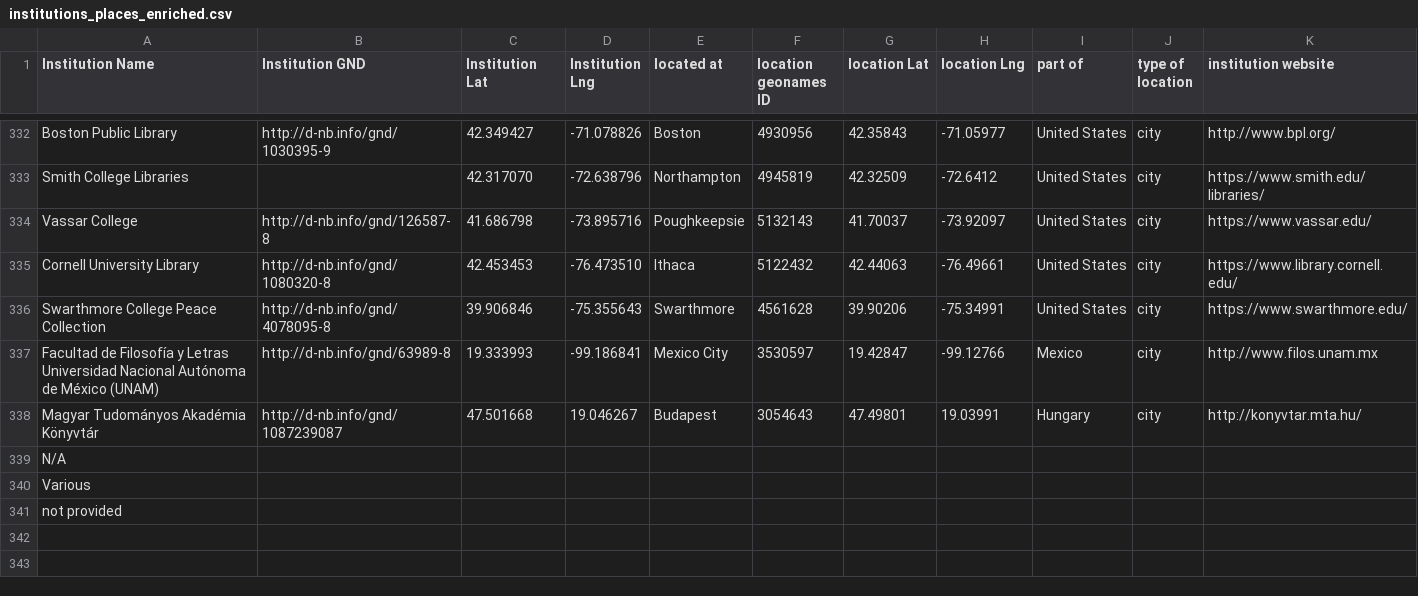
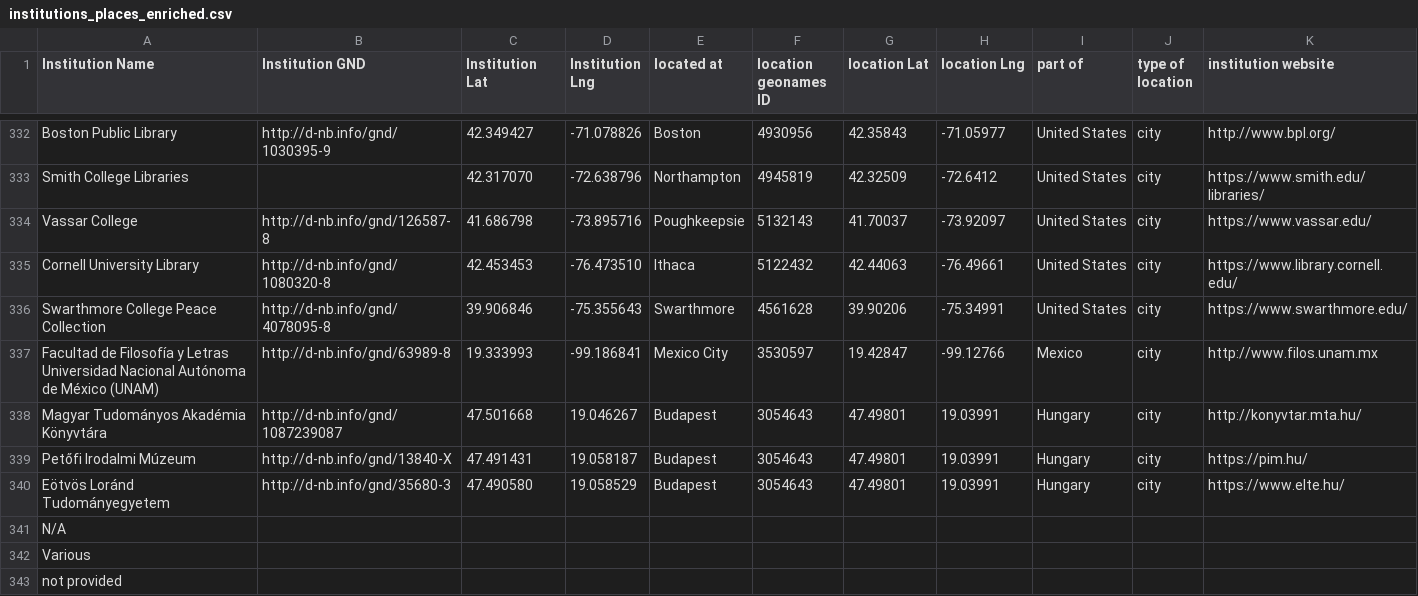
Before and after one commit to gfranzini/digEds_cat, a CSV file: institutions_places_enriched.csv, drawn as a sheet; only a part is shown, gaps mark what is left out.

Commit message:
Fix + 2 new institutions

```diff
--- a/institutions_places_enriched.csv
+++ b/institutions_places_enriched.csv
@@ -337,3 +337,5 @@ Swarthmore College Peace Collection,http://d-nb.info/gnd/4078095-8,39.906846,-75
 Facultad de Filosofía y Letras Universidad Nacional Autónoma de México (UNAM),http://d-nb.info/gnd/63989-8,19.333993,-99.186841,Mexico City,3530597,19.42847,-99.12766,Mexico,city,http://www.filos.unam.mx
-Magyar Tudományos Akadémia Könyvtár,http://d-nb.info/gnd/1087239087,47.501668,19.046267,Budapest,3054643,47.49801,19.03991,Hungary,city,http://konyvtar.mta.hu/
+Magyar Tudományos Akadémia Könyvtára,http://d-nb.info/gnd/1087239087,47.501668,19.046267,Budapest,3054643,47.49801,19.03991,Hungary,city,http://konyvtar.mta.hu/
+Petőfi Irodalmi Múzeum,http://d-nb.info/gnd/13840-X,47.491431,19.058187,Budapest,3054643,47.49801,19.03991,Hungary,city,https://pim.hu/
+Eötvös Loránd Tudományegyetem,http://d-nb.info/gnd/35680-3,47.490580,19.058529,Budapest,3054643,47.49801,19.03991,Hungary,city,https://www.elte.hu/
 N/A,,,,,,,,,,
```
